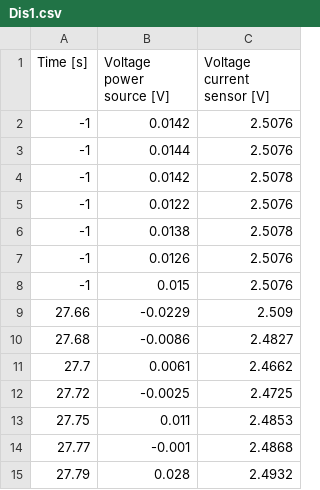
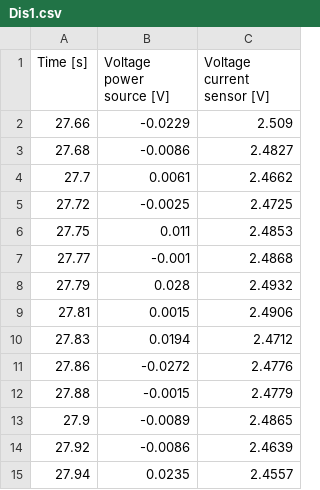
Before and after one commit to Docopol/morphing-wing, a CSV file: Data/DispAndForce/Dis1.csv, drawn as a sheet; only a part is shown; the shorter side is filled out with more unchanged rows; the diff names each change by its address in the sheet, - before the commit and + after, or states it on an @@ line.

```diff
--- a/Data/DispAndForce/Dis1.csv
+++ b/Data/DispAndForce/Dis1.csv
-row 2: -1 | 0.0142 | 2.5076
-row 3: -1 | 0.0144 | 2.5076
-row 4: -1 | 0.0142 | 2.5078
-row 5: -1 | 0.0122 | 2.5076
-row 6: -1 | 0.0138 | 2.5078
-row 7: -1 | 0.0126 | 2.5076
-row 8: -1 | 0.015 | 2.5076
```
Also changed, not shown: Data/DispAndForce/Dis2.csv, Data/DispAndForce/Dis3.csv, 46 other files.
